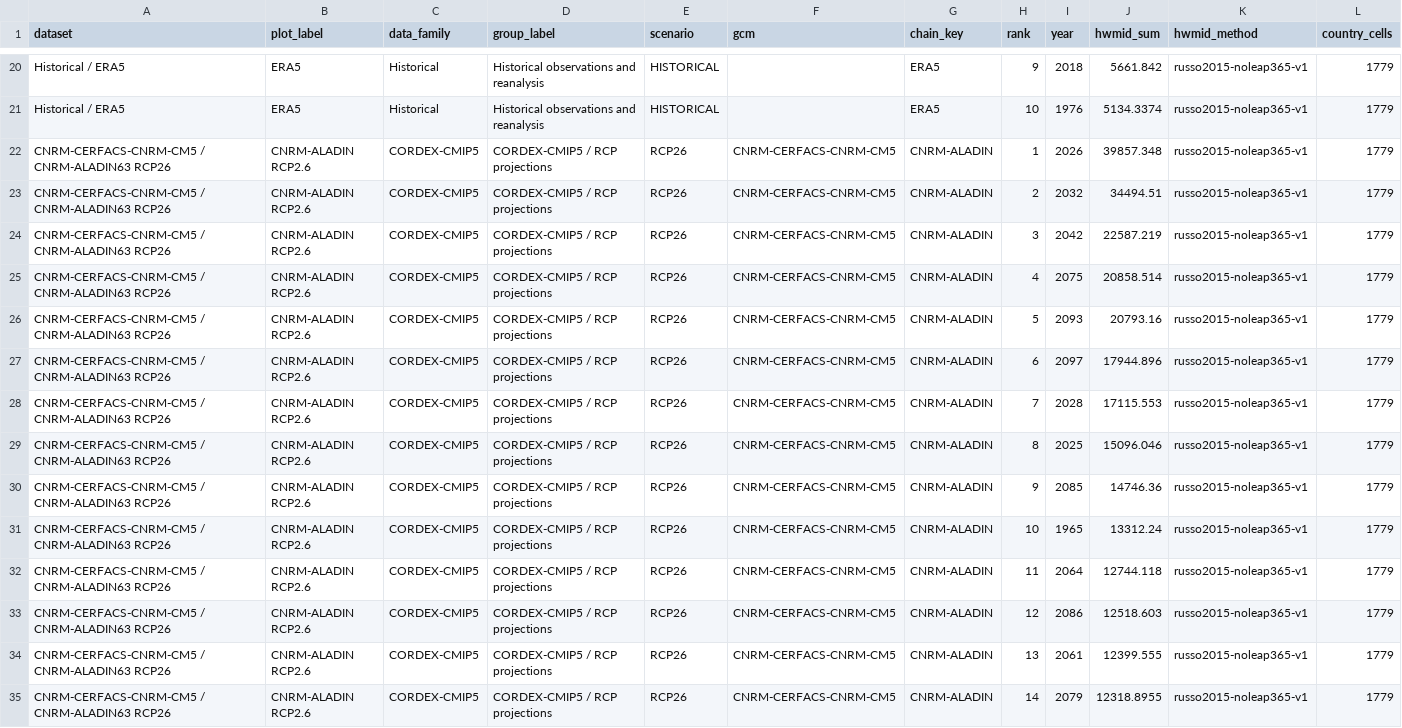
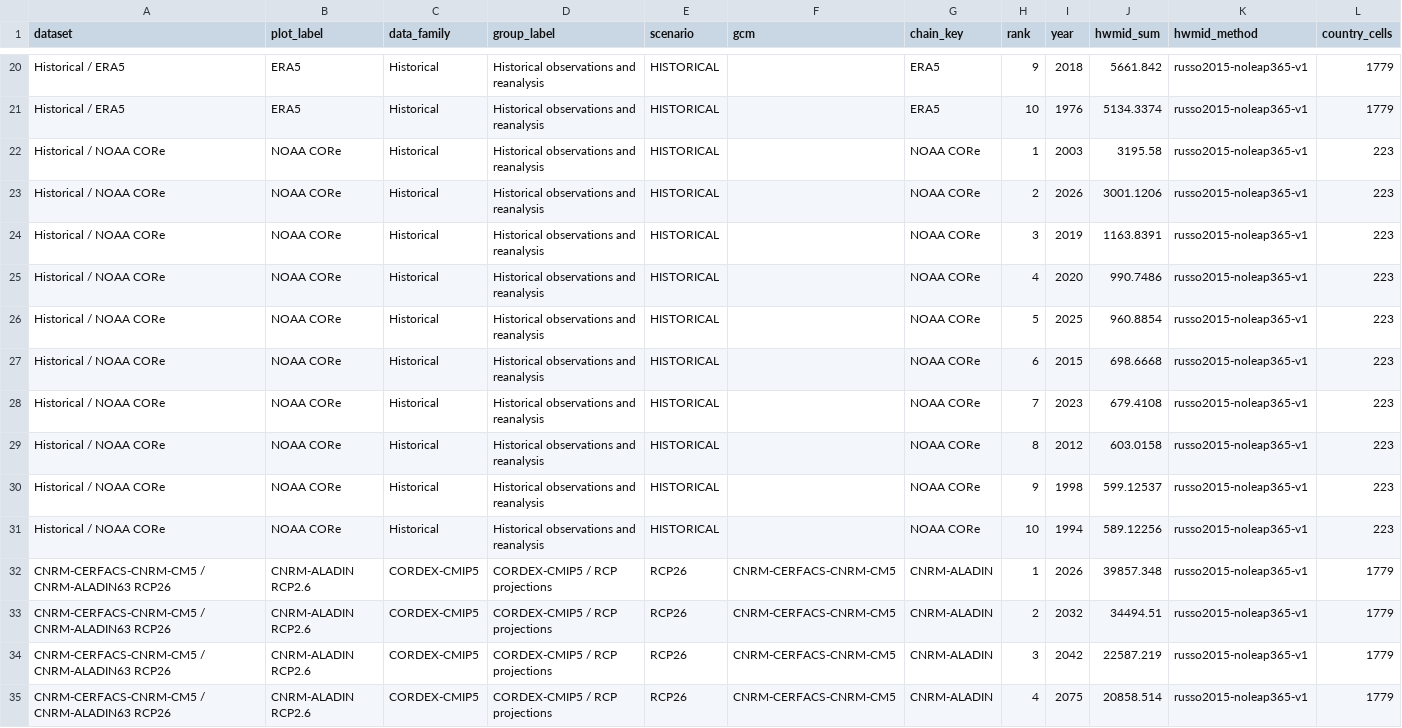
Before and after one commit to johannesschuhmacher/heatwave_definition, a CSV file: results/tables/climate_data_top10_with_cmip6.csv, drawn as a sheet; only a part is shown, gaps mark what is left out; the shorter side is filled out with more unchanged rows; the diff names each change by its address in the sheet, - before the commit and + after, or states it on an @@ line.

```diff
--- a/results/tables/climate_data_top10_with_cmip6.csv
+++ b/results/tables/climate_data_top10_with_cmip6.csv
+row 22: Historical / NOAA CORe | NOAA CORe | Historical | Historical observations and reanalysis | HISTORICAL |  | NOAA CORe | 1 | 2003 | 3195.58 | russo2015-noleap365-v1 | 223
+row 23: Historical / NOAA CORe | NOAA CORe | Historical | Historical observations and reanalysis | HISTORICAL |  | NOAA CORe | 2 | 2026 | 3001.1206 | russo2015-noleap365-v1 | 223
+row 24: Historical / NOAA CORe | NOAA CORe | Historical | Historical observations and reanalysis | HISTORICAL |  | NOAA CORe | 3 | 2019 | 1163.8391 | russo2015-noleap365-v1 | 223
+row 25: Historical / NOAA CORe | NOAA CORe | Historical | Historical observations and reanalysis | HISTORICAL |  | NOAA CORe | 4 | 2020 | 990.7486 | russo2015-noleap365-v1 | 223
+row 26: Historical / NOAA CORe | NOAA CORe | Historical | Historical observations and reanalysis | HISTORICAL |  | NOAA CORe | 5 | 2025 | 960.8854 | russo2015-noleap365-v1 | 223
+row 27: Historical / NOAA CORe | NOAA CORe | Historical | Historical observations and reanalysis | HISTORICAL |  | NOAA CORe | 6 | 2015 | 698.6668 | russo2015-noleap365-v1 | 223
+row 28: Historical / NOAA CORe | NOAA CORe | Historical | Historical observations and reanalysis | HISTORICAL |  | NOAA CORe | 7 | 2023 | 679.4108 | russo2015-noleap365-v1 | 223
+row 29: Historical / NOAA CORe | NOAA CORe | Historical | Historical observations and reanalysis | HISTORICAL |  | NOAA CORe | 8 | 2012 | 603.0158 | russo2015-noleap365-v1 | 223
+row 30: Historical / NOAA CORe | NOAA CORe | Historical | Historical observations and reanalysis | HISTORICAL |  | NOAA CORe | 9 | 1998 | 599.12537 | russo2015-noleap365-v1 | 223
+row 31: Historical / NOAA CORe | NOAA CORe | Historical | Historical observations and reanalysis | HISTORICAL |  | NOAA CORe | 10 | 1994 | 589.12256 | russo2015-noleap365-v1 | 223
```
Also changed, not shown: results/tables/climate_data_timing_top2_with_cmip6.csv, 22 other files.
